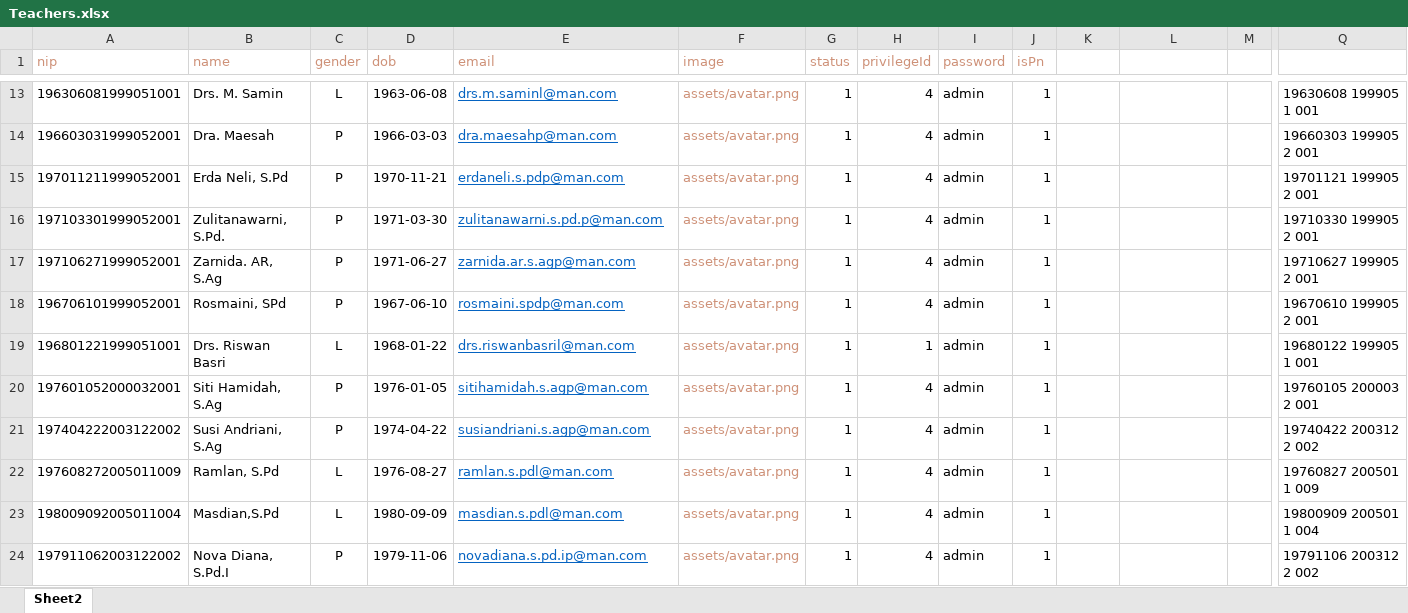
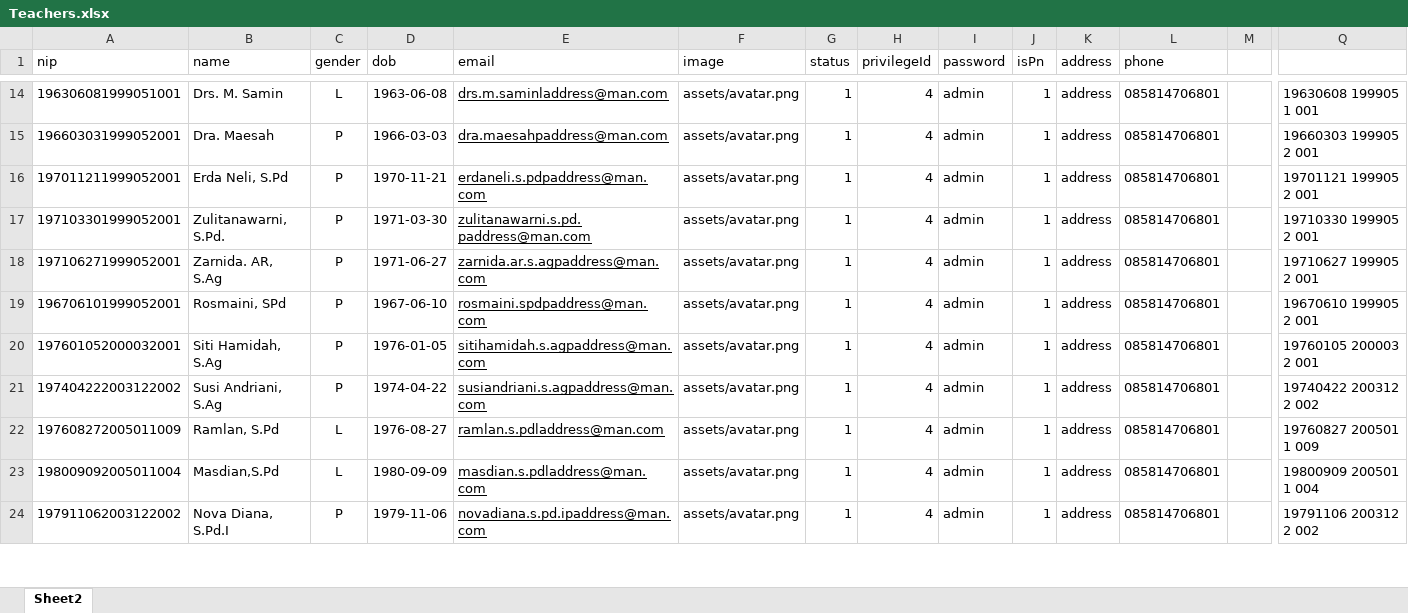
Before and after one commit to Renoldi/school, an Excel workbook: inputXls/Teachers.xlsx, sheet Sheet2, drawn as a sheet; only a part is shown, gaps mark what is left out; values as stored, in another font and other column widths than the file's, no borders; removed rows and columns are numbered as before the commit, all else as after; rows hold the shown columns only; the diff covers the shown part only; the diff names each change by its address in the sheet, - before the commit and + after, or states it on an @@ line.

```diff
--- a/inputXls/Teachers.xlsx (sheet Sheet2)
+++ b/inputXls/Teachers.xlsx (sheet Sheet2)
-A1:J1 text colour: #CE9178
+A1:J1 text colour: black
-K1: (empty)
+K1: address
-L1: (empty)
+L1: phone
-E14:E19 text colour: #0563C1
+E14:E19 text colour: black
-E14 (email): drs.m.saminl@man.com
+E14 (email): drs.m.saminladdress@man.com
-F14:F19 text colour: #CE9178
+F14:F19 text colour: black
-K14:K19 (address): (empty)
+K14:K19 (address): address
-L14:L19 (phone): (empty)
+L14:L19 (phone): 085814706801
-E15 (email): dra.maesahp@man.com
+E15 (email): dra.maesahpaddress@man.com
-E16 (email): erdaneli.s.pdp@man.com
+E16 (email): erdaneli.s.pdpaddress@man.com
-E17 (email): zulitanawarni.s.pd.p@man.com
+E17 (email): zulitanawarni.s.pd.paddress@man.com
-E18 (email): zarnida.ar.s.agp@man.com
+E18 (email): zarnida.ar.s.agpaddress@man.com
-E19 (email): rosmaini.spdp@man.com
+E19 (email): rosmaini.spdpaddress@man.com
-row 19: 196801221999051001 | Drs. Riswan Basri | L | 1968-01-22 | drs.riswanbasril@man.com | assets/avatar.png | 1 | 1 | admin | 1 |  |  |  | 19680122 199905 1 001
-E20 (email): sitihamidah.s.agp@man.com
+E20 (email): sitihamidah.s.agpaddress@man.com
-E20:E24 text colour: #0563C1
+E20:E24 text colour: black
-F20:F24 text colour: #CE9178
+F20:F24 text colour: black
-K20:K24 (address): (empty)
+K20:K24 (address): address
-L20:L24 (phone): (empty)
+L20:L24 (phone): 085814706801
-E21 (email): susiandriani.s.agp@man.com
+E21 (email): susiandriani.s.agpaddress@man.com
-E22 (email): ramlan.s.pdl@man.com
+E22 (email): ramlan.s.pdladdress@man.com
-E23 (email): masdian.s.pdl@man.com
+E23 (email): masdian.s.pdladdress@man.com
-E24 (email): novadiana.s.pd.ip@man.com
+E24 (email): novadiana.s.pd.ipaddress@man.com
```
Also changed, not shown: 1 added row, 75 edited cells and cell formats elsewhere in this sheet, formulas that keep their value, 30 other files.
